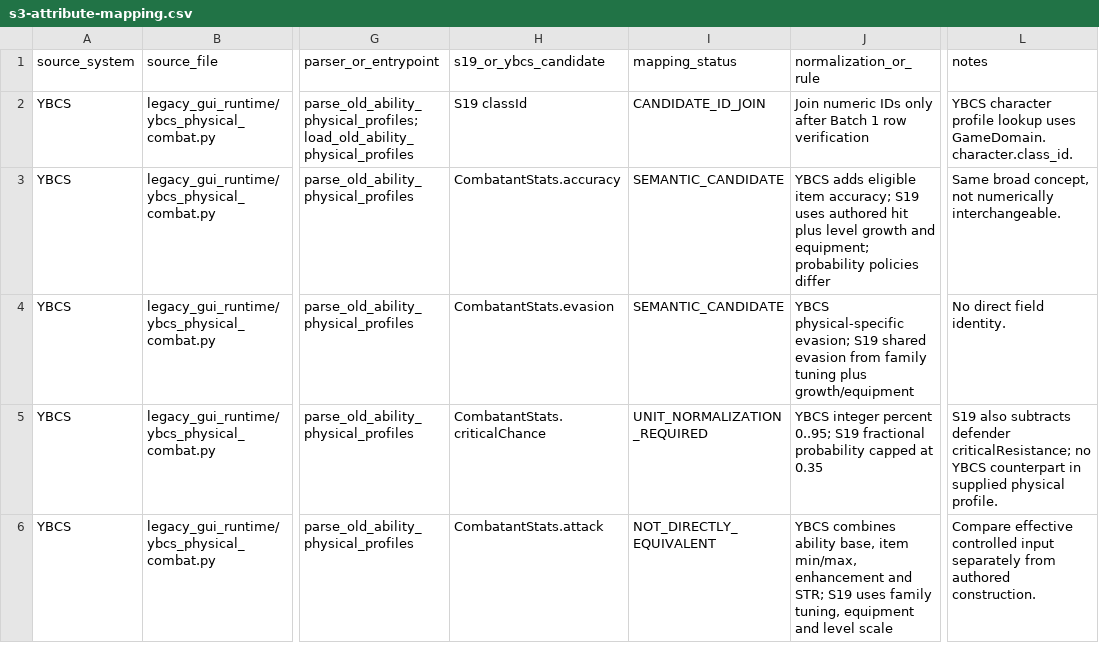
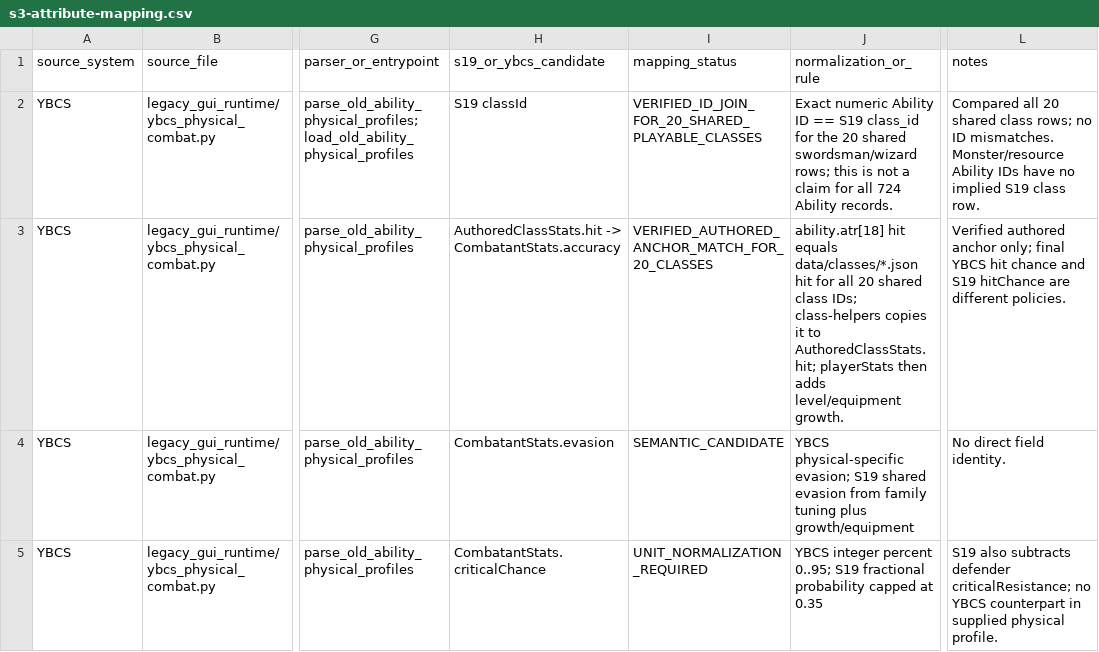
Before and after one commit to vileosbot-bot/lapis-rebuild, a CSV file: docs/integration-notes/s3-attribute-mapping.csv, drawn as a sheet; only a part is shown, gaps mark what is left out; the shorter side is filled out with more unchanged rows; the diff covers the shown part only; the diff names each change by its address in the sheet, - before the commit and + after, or states it on an @@ line.

Commit message:
docs: add S3 Batch 1 fixtures and record verification

```diff
--- a/docs/integration-notes/s3-attribute-mapping.csv
+++ b/docs/integration-notes/s3-attribute-mapping.csv
-I2 (mapping_status): CANDIDATE_ID_JOIN
+I2 (mapping_status): VERIFIED_ID_JOIN_FOR_20_SHARED_PLAYABLE_CLASSES
-J2 (normalization_or_rule): Join numeric IDs only after Batch 1 row verification
+J2 (normalization_or_rule): Exact numeric Ability ID == S19 class_id for the 20 shared swordsman/wizard rows; this is not a claim for all 724 Ability records.
-L2 (notes): YBCS character profile lookup uses GameDomain.character.class_id.
+L2 (notes): Compared all 20 shared class rows; no ID mismatches. Monster/resource Ability IDs have no implied S19 class row.
-H3 (s19_or_ybcs_candidate): CombatantStats.accuracy
+H3 (s19_or_ybcs_candidate): AuthoredClassStats.hit -> CombatantStats.accuracy
-I3 (mapping_status): SEMANTIC_CANDIDATE
+I3 (mapping_status): VERIFIED_AUTHORED_ANCHOR_MATCH_FOR_20_CLASSES
-J3 (normalization_or_rule): YBCS adds eligible item accuracy; S19 uses authored hit plus level growth and equipment; probability policies differ
+J3 (normalization_or_rule): ability.atr[18] hit equals data/classes/*.json hit for all 20 shared class IDs; class-helpers copies it to AuthoredClassStats.hit; playerStats then adds level/equipment growth.
-L3 (notes): Same broad concept, not numerically interchangeable.
+L3 (notes): Verified authored anchor only; final YBCS hit chance and S19 hitChance are different policies.
```
Also changed, not shown: 3 added rows and 23 edited cells elsewhere in this file, 2 other files.
